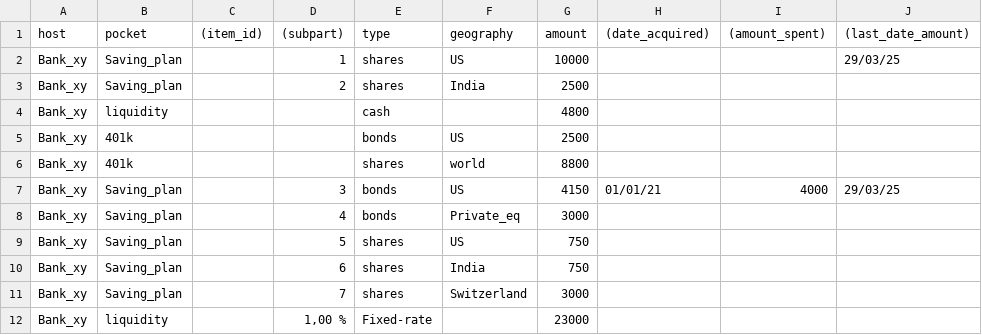
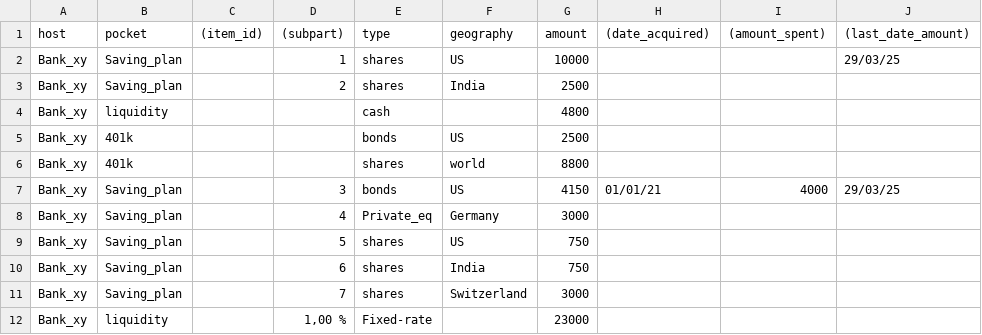
Before and after one commit to dfrome/persoFinViz, a CSV file: data/raw/example_fin_data_v03.csv, drawn as a sheet; only a part is shown; the diff names each change by its address in the sheet, - before the commit and + after, or states it on an @@ line.

```diff
--- a/data/raw/example_fin_data_v03.csv
+++ b/data/raw/example_fin_data_v03.csv
-E8 (type): bonds
+E8 (type): Private_eq
-F8 (geography): Private_eq
+F8 (geography): Germany
```
Also changed, not shown: 2 other files.
